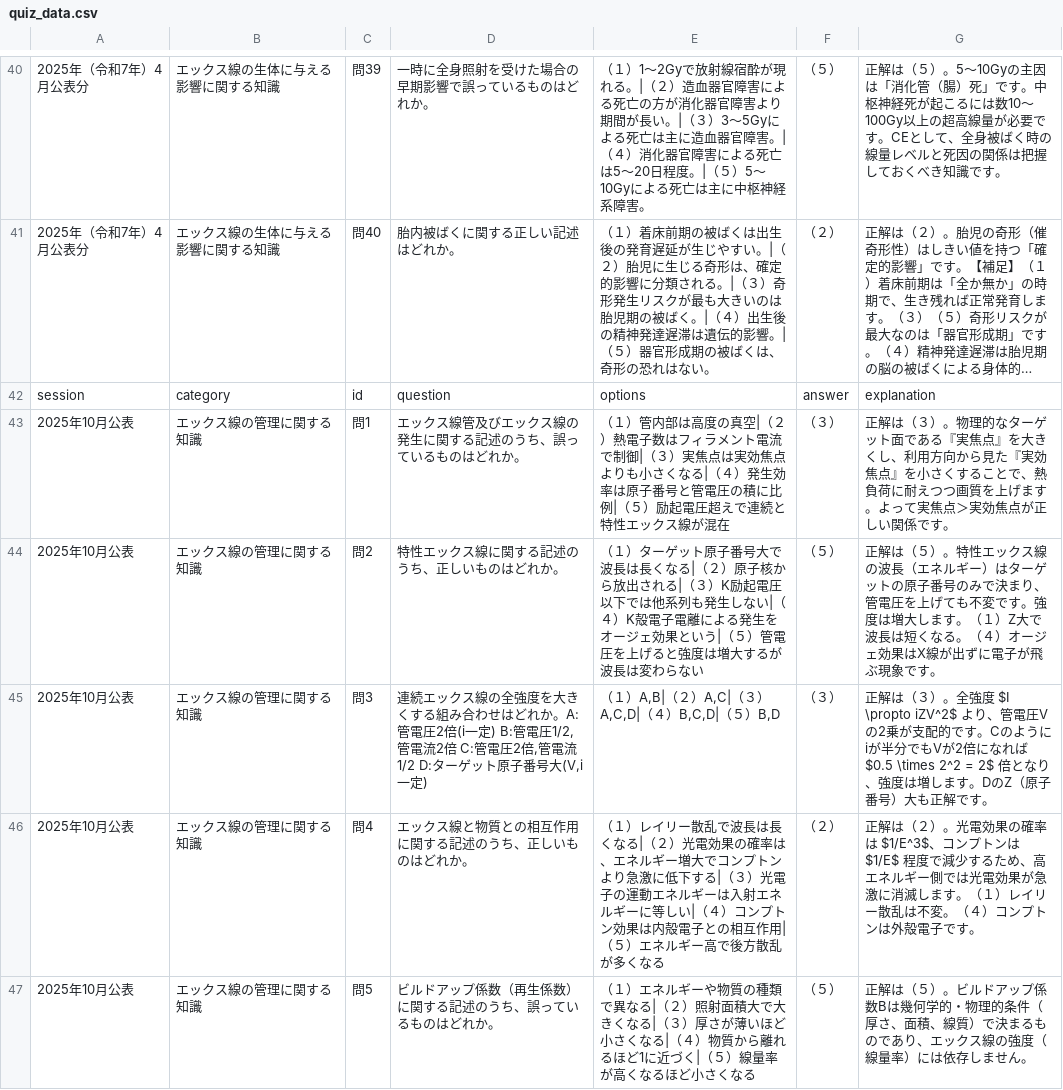
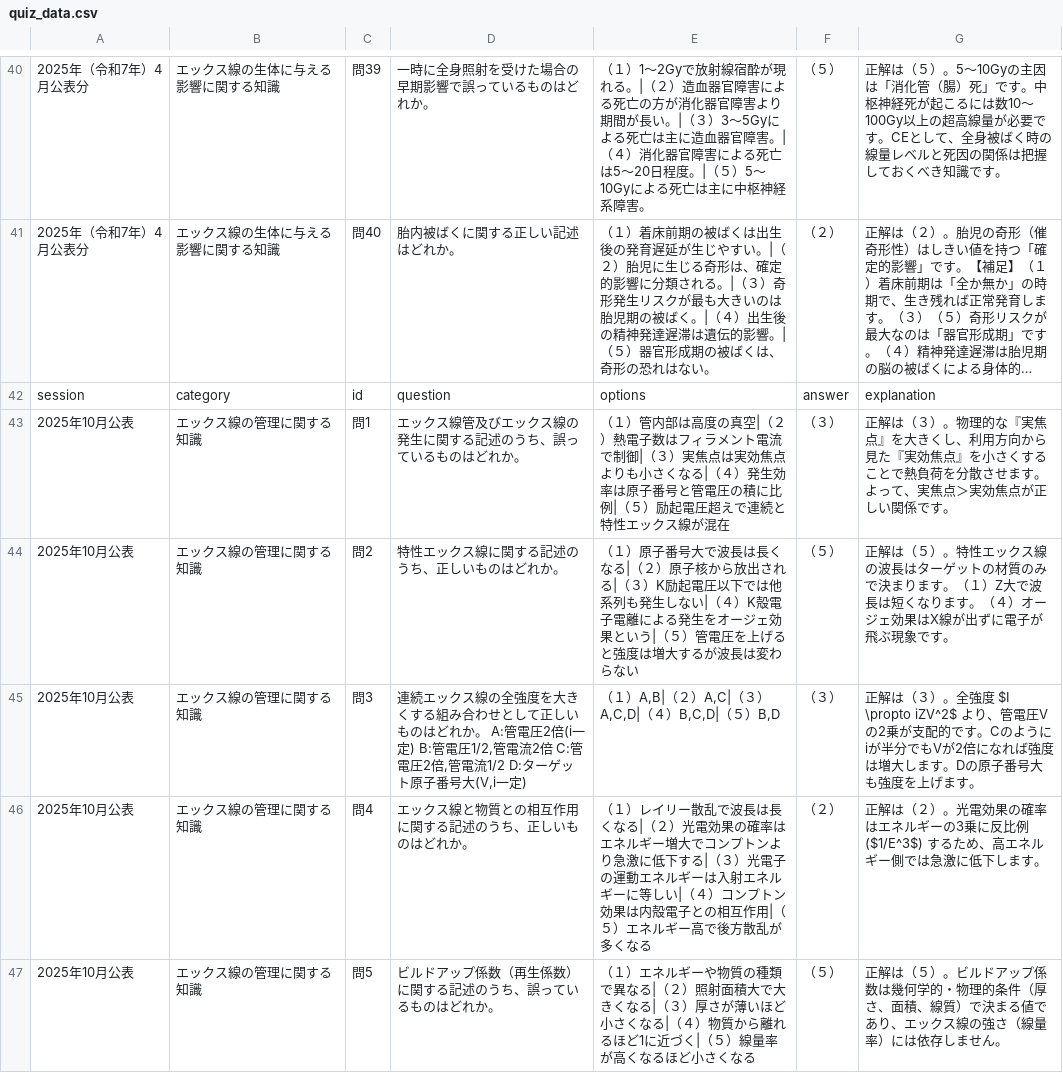
Before and after one commit to yuusan012156-jpg/Third-Class-Land-Special-Radio-Operator, a CSV file: quiz_data.csv, drawn as a sheet; only a part is shown, gaps mark what is left out; long unchanged cells end in …; the diff covers the shown part only; the diff names each change by its address in the sheet, - before the commit and + after, or states it on an @@ line.

Commit message:
Update quiz_data.csv

```diff
--- a/quiz_data.csv
+++ b/quiz_data.csv
-G43: …物理的なターゲット面である『実焦点』を大きくし、利用方向から見た『実効焦点』を小さくすることで、熱負荷に耐えつつ画質を上げます。よって実焦点＞…
+G43: …物理的な『実焦点』を大きくし、利用方向から見た『実効焦点』を小さくすることで熱負荷を分散させます。よって、実焦点＞…
-E44: （１）ターゲット原子番号…
+E44: （１）原子番号…
-G44: …線の波長（エネルギー）はターゲットの原子番号のみで決まり、管電圧を上げても不変です。強度は増大します。（１）Z大で波長は短くなる。（４）…
+G44: …線の波長はターゲットの材質のみで決まります。（１）Z大で波長は短くなります。（４）…
-D45: …み合わせはどれか。A:管電圧…
+D45: …み合わせとして正しいものはどれか。 A:管電圧…
-G45: …になれば $0.5 \times 2^2 = 2$ 倍となり、強度は増します。DのZ（原子番号）大も正解です。
+G45: …になれば強度は増大します。Dの原子番号大も強度を上げます。
-E46: …の確率は、エネルギ…
+E46: …の確率はエネルギ…
-G46: …の確率は $1/E^3$、コンプトンは $1/E$ 程度で減少するため、高エネルギー側では光電効果が急激に消滅します。（１）レイリー散乱は不変。（４）コンプトンは外殻電子です。
+G46: …の確率はエネルギーの3乗に反比例 ($1/E^3$) するため、高エネルギー側では急激に低下します。
-G47: …ップ係数Bは幾何学的・物理的条件（厚さ、面積、線質）で決まるものであり、エックス線の強度（線量率…
+G47: …ップ係数は幾何学的・物理的条件（厚さ、面積、線質）で決まる値であり、エックス線の強さ（線量率…
```
Also changed, not shown: 66 edited cells elsewhere in this file.
